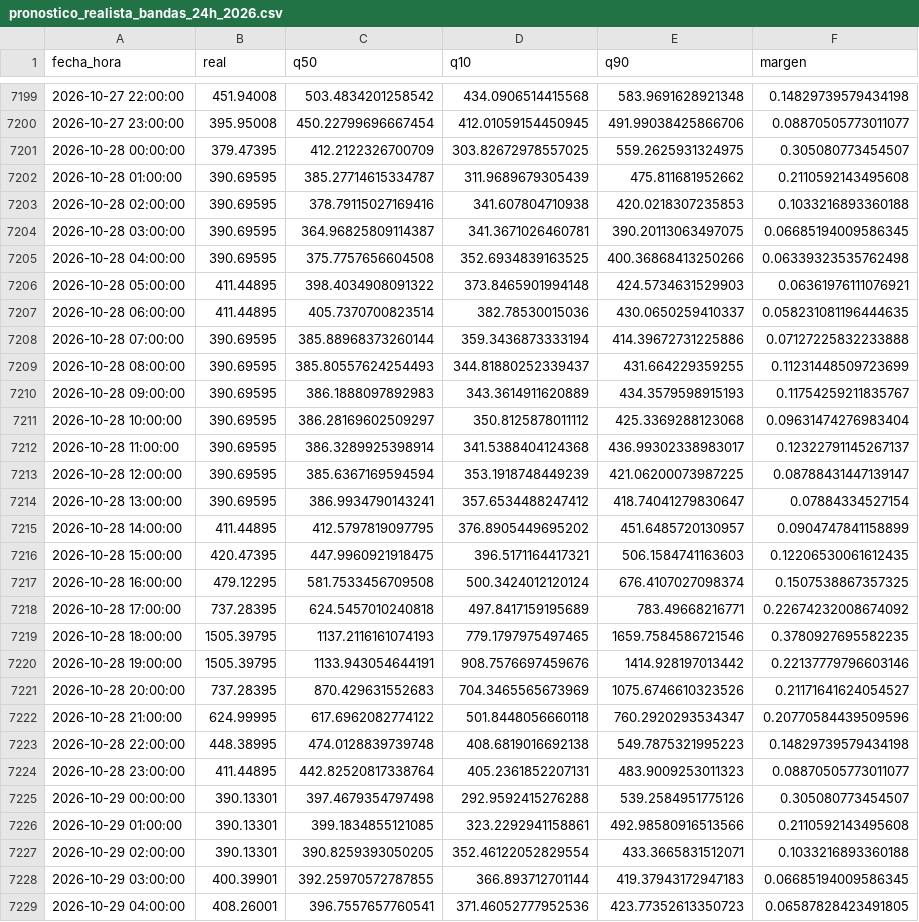
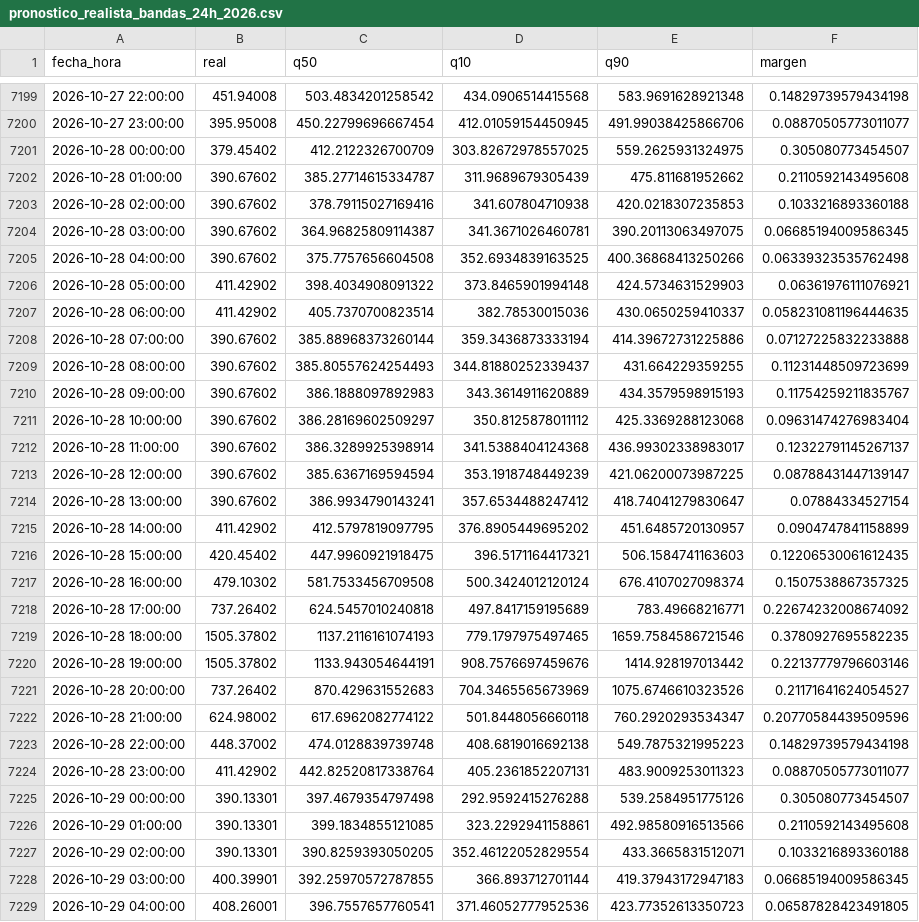
Before and after one commit to Ziskito/xm-spot-price-predictor, a CSV file: data/processed/resultados/pronostico_realista_bandas_24h_2026.csv, drawn as a sheet; only a part is shown, gaps mark what is left out; the diff covers the shown part only.

```diff
--- a/data/processed/resultados/pronostico_realista_bandas_24h_2026.csv
+++ b/data/processed/resultados/pronostico_realista_bandas_24h_2026.csv
@@ -7200,26 +7200,26 @@ fecha_hora,real,q50,q10,q90,margen
 2026-10-27 23:00:00,395.95008,450.22799696667454,412.01059154450945,491.99038425866706,0.08870505773011077
-2026-10-28 00:00:00,379.47395,412.2122326700709,303.82672978557025,559.2625931324975,0.305080773454507
-2026-10-28 01:00:00,390.69595,385.27714615334787,311.9689679305439,475.811681952662,0.2110592143495608
-2026-10-28 02:00:00,390.69595,378.79115027169416,341.607804710938,420.0218307235853,0.1033216893360188
-2026-10-28 03:00:00,390.69595,364.96825809114387,341.3671026460781,390.20113063497075,0.06685194009586345
-2026-10-28 04:00:00,390.69595,375.7757656604508,352.6934839163525,400.36868413250266,0.06339323535762498
-2026-10-28 05:00:00,411.44895,398.4034908091322,373.8465901994148,424.5734631529903,0.06361976111076921
-2026-10-28 06:00:00,411.44895,405.7370700823514,382.78530015036,430.0650259410337,0.058231081196444635
-2026-10-28 07:00:00,390.69595,385.88968373260144,359.3436873333194,414.39672731225886,0.07127225832233888
-2026-10-28 08:00:00,390.69595,385.80557624254493,344.81880252339437,431.664229359255,0.11231448509723699
-2026-10-28 09:00:00,390.69595,386.1888097892983,343.3614911620889,434.3579598915193,0.11754259211835767
-2026-10-28 10:00:00,390.69595,386.28169602509297,350.8125878011112,425.3369288123068,0.09631474276983404
-2026-10-28 11:00:00,390.69595,386.3289925398914,341.5388404124368,436.99302338983017,0.12322791145267137
-2026-10-28 12:00:00,390.69595,385.6367169594594,353.1918748449239,421.06200073987225,0.08788431447139147
-2026-10-28 13:00:00,390.69595,386.9934790143241,357.6534488247412,418.74041279830647,0.07884334527154
-2026-10-28 14:00:00,411.44895,412.5797819097795,376.8905449695202,451.6485720130957,0.0904747841158899
-2026-10-28 15:00:00,420.47395,447.9960921918475,396.5171164417321,506.1584741163603,0.12206530061612435
-2026-10-28 16:00:00,479.12295,581.7533456709508,500.3424012120124,676.4107027098374,0.1507538867357325
-2026-10-28 17:00:00,737.28395,624.5457010240818,497.8417159195689,783.49668216771,0.22674232008674092
-2026-10-28 18:00:00,1505.39795,1137.2116161074193,779.1797975497465,1659.7584586721546,0.3780927695582235
-2026-10-28 19:00:00,1505.39795,1133.943054644191,908.7576697459676,1414.928197013442,0.22137779796603146
-2026-10-28 20:00:00,737.28395,870.429631552683,704.3465565673969,1075.6746610323526,0.21171641624054527
-2026-10-28 21:00:00,624.99995,617.6962082774122,501.8448056660118,760.2920293534347,0.20770584439509596
-2026-10-28 22:00:00,448.38995,474.0128839739748,408.6819016692138,549.7875321995223,0.14829739579434198
-2026-10-28 23:00:00,411.44895,442.82520817338764,405.2361852207131,483.9009253011323,0.08870505773011077
+2026-10-28 00:00:00,379.45402,412.2122326700709,303.82672978557025,559.2625931324975,0.305080773454507
+2026-10-28 01:00:00,390.67602,385.27714615334787,311.9689679305439,475.811681952662,0.2110592143495608
+2026-10-28 02:00:00,390.67602,378.79115027169416,341.607804710938,420.0218307235853,0.1033216893360188
+2026-10-28 03:00:00,390.67602,364.96825809114387,341.3671026460781,390.20113063497075,0.06685194009586345
+2026-10-28 04:00:00,390.67602,375.7757656604508,352.6934839163525,400.36868413250266,0.06339323535762498
+2026-10-28 05:00:00,411.42902,398.4034908091322,373.8465901994148,424.5734631529903,0.06361976111076921
+2026-10-28 06:00:00,411.42902,405.7370700823514,382.78530015036,430.0650259410337,0.058231081196444635
+2026-10-28 07:00:00,390.67602,385.88968373260144,359.3436873333194,414.39672731225886,0.07127225832233888
+2026-10-28 08:00:00,390.67602,385.80557624254493,344.81880252339437,431.664229359255,0.11231448509723699
+2026-10-28 09:00:00,390.67602,386.1888097892983,343.3614911620889,434.3579598915193,0.11754259211835767
+2026-10-28 10:00:00,390.67602,386.28169602509297,350.8125878011112,425.3369288123068,0.09631474276983404
+2026-10-28 11:00:00,390.67602,386.3289925398914,341.5388404124368,436.99302338983017,0.12322791145267137
+2026-10-28 12:00:00,390.67602,385.6367169594594,353.1918748449239,421.06200073987225,0.08788431447139147
+2026-10-28 13:00:00,390.67602,386.9934790143241,357.6534488247412,418.74041279830647,0.07884334527154
+2026-10-28 14:00:00,411.42902,412.5797819097795,376.8905449695202,451.6485720130957,0.0904747841158899
+2026-10-28 15:00:00,420.45402,447.9960921918475,396.5171164417321,506.1584741163603,0.12206530061612435
+2026-10-28 16:00:00,479.10302,581.7533456709508,500.3424012120124,676.4107027098374,0.1507538867357325
+2026-10-28 17:00:00,737.26402,624.5457010240818,497.8417159195689,783.49668216771,0.22674232008674092
+2026-10-28 18:00:00,1505.37802,1137.2116161074193,779.1797975497465,1659.7584586721546,0.3780927695582235
+2026-10-28 19:00:00,1505.37802,1133.943054644191,908.7576697459676,1414.928197013442,0.22137779796603146
+2026-10-28 20:00:00,737.26402,870.429631552683,704.3465565673969,1075.6746610323526,0.21171641624054527
+2026-10-28 21:00:00,624.98002,617.6962082774122,501.8448056660118,760.2920293534347,0.20770584439509596
+2026-10-28 22:00:00,448.37002,474.0128839739748,408.6819016692138,549.7875321995223,0.14829739579434198
+2026-10-28 23:00:00,411.42902,442.82520817338764,405.2361852207131,483.9009253011323,0.08870505773011077
 2026-10-29 00:00:00,390.13301,397.4679354797498,292.9592415276288,539.2584951775126,0.305080773454507
```
Also changed, not shown: 24 added rows and 24 edited cells elsewhere in this file, data/processed/resultados/ensamble_24h_realista_2026.csv, data/processed/resultados/probabilidades_eventos_24h_realista_2026.csv, 10 other files.
